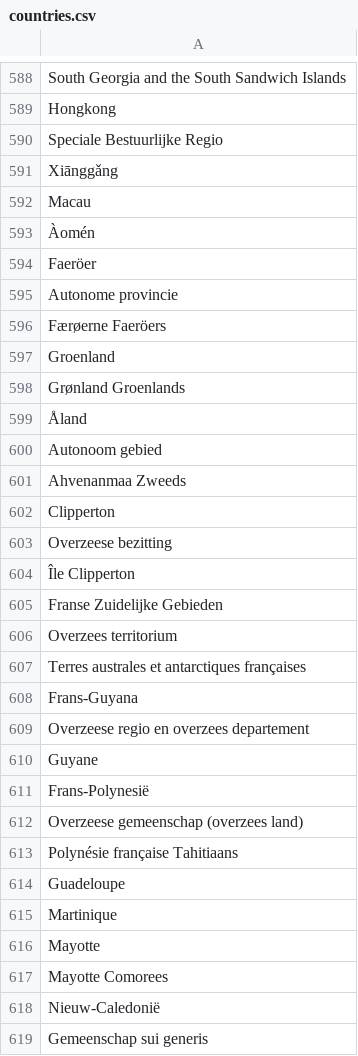
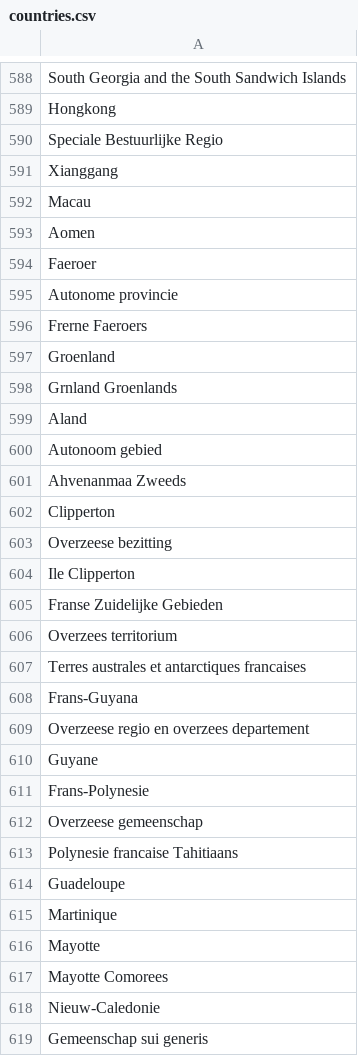
Before and after one commit to lmeulen/PrivacyFilter, a CSV file: datasets/countries.csv, drawn as a sheet; only a part is shown, gaps mark what is left out; the diff covers the shown part only.

```diff
--- a/datasets/countries.csv
+++ b/datasets/countries.csv
@@ -590,11 +590,11 @@ Hongkong
 Speciale Bestuurlijke Regio
-Xiānggǎng
+Xianggang
 Macau
-Àomén
-Faeröer
+Aomen
+Faeroer
 Autonome provincie
-Færøerne  Faeröers
+Frerne  Faeroers
 Groenland
-Grønland  Groenlands
-Åland
+Grnland  Groenlands
+Aland
 Autonoom gebied
@@ -603,6 +603,6 @@ Clipperton
 Overzeese bezitting
-Île Clipperton
+Ile Clipperton
 Franse Zuidelijke Gebieden
 Overzees territorium
-Terres australes et antarctiques françaises
+Terres australes et antarctiques francaises
 Frans-Guyana
@@ -610,5 +610,5 @@ Overzeese regio en overzees departement
 Guyane
-Frans-Polynesië
-Overzeese gemeenschap (overzees land)
-Polynésie française  Tahitiaans
+Frans-Polynesie
+Overzeese gemeenschap
+Polynesie francaise  Tahitiaans
 Guadeloupe
@@ -617,3 +617,3 @@ Mayotte
 Mayotte  Comorees
-Nieuw-Caledonië
+Nieuw-Caledonie
 Gemeenschap sui generis
```
Also changed, not shown: 2 removed rows and 127 edited cells elsewhere in this file, datasets/diseases.csv, datasets/firstnames.csv, 6 other files.
